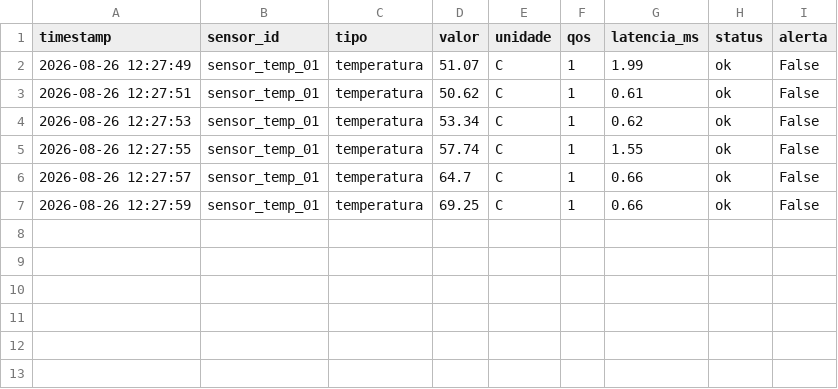
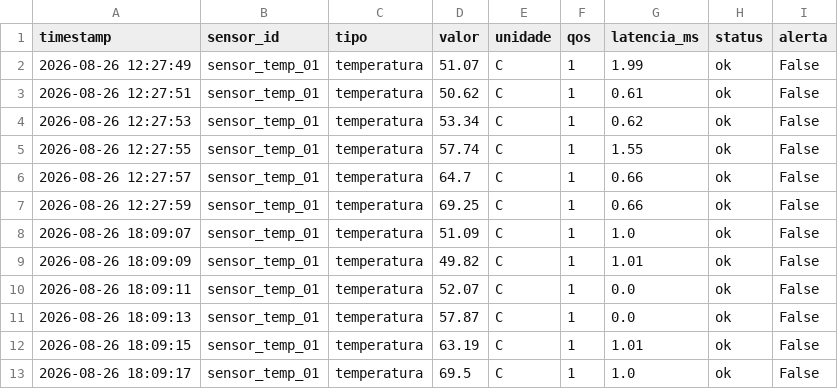
Before and after one commit to kevna2329/iiot-mqtt-simulation, a CSV file: sensors/resultados/sem_tls/sensor_temp_01.csv, drawn as a sheet.

```diff
--- a/sensors/resultados/sem_tls/sensor_temp_01.csv
+++ b/sensors/resultados/sem_tls/sensor_temp_01.csv
@@ -7 +7,7 @@ timestamp,sensor_id,tipo,valor,unidade,qos,latencia_ms,status,alerta
 2026-08-26 12:27:59,sensor_temp_01,temperatura,69.25,C,1,0.66,ok,False
+2026-08-26 18:09:07,sensor_temp_01,temperatura,51.09,C,1,1.0,ok,False
+2026-08-26 18:09:09,sensor_temp_01,temperatura,49.82,C,1,1.01,ok,False
+2026-08-26 18:09:11,sensor_temp_01,temperatura,52.07,C,1,0.0,ok,False
+2026-08-26 18:09:13,sensor_temp_01,temperatura,57.87,C,1,0.0,ok,False
+2026-08-26 18:09:15,sensor_temp_01,temperatura,63.19,C,1,1.01,ok,False
+2026-08-26 18:09:17,sensor_temp_01,temperatura,69.5,C,1,1.0,ok,False
```
Also changed, not shown: sensors/resultados/com_tls/sensor_press_03.csv, sensors/resultados/com_tls/sensor_temp_01.csv, 12 other files.
